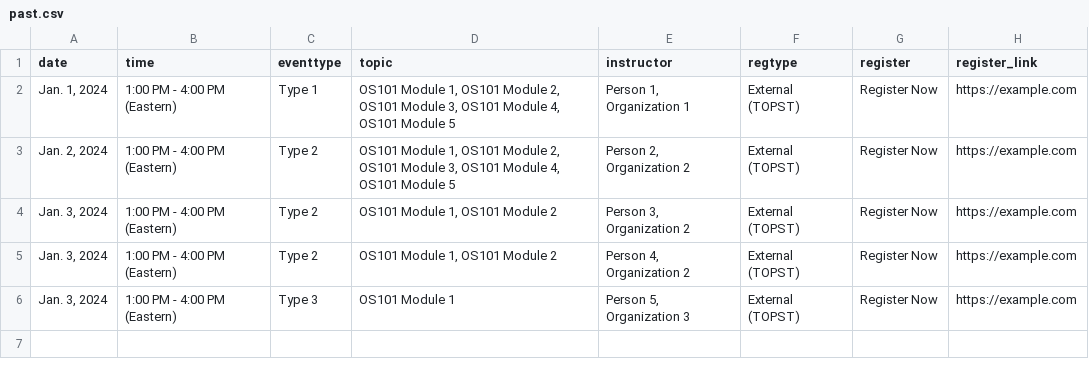
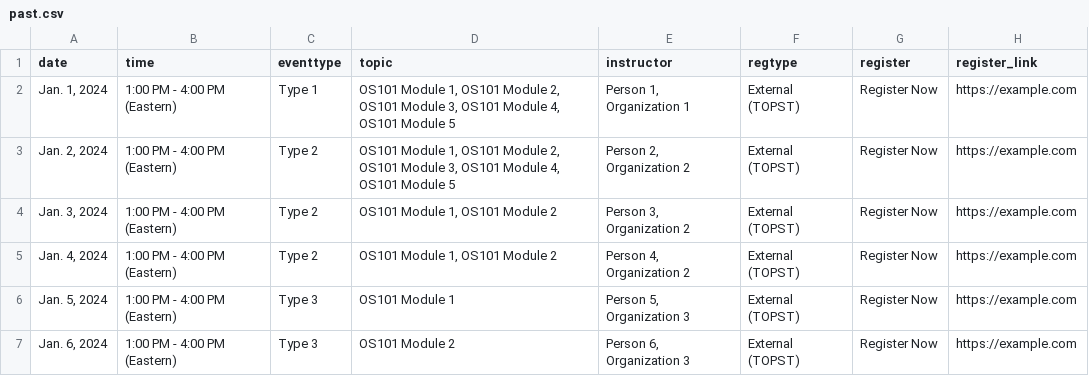
Before and after one commit to bressler1995/TOPS-Website-Front-End, a CSV file: _data/past.csv, drawn as a sheet.

Commit message:
Add a few more dummy workshops for testing

```diff
--- a/_data/past.csv
+++ b/_data/past.csv
@@ -4,3 +4,4 @@ date,time,eventtype,topic,instructor,regtype,register,register_link
 "Jan. 3, 2024",1:00 PM - 4:00 PM (Eastern),Type 2,"OS101 Module 1, OS101 Module 2","Person 3, Organization 2",External (TOPST),Register Now,https://example.com
-"Jan. 3, 2024",1:00 PM - 4:00 PM (Eastern),Type 2,"OS101 Module 1, OS101 Module 2","Person 4, Organization 2",External (TOPST),Register Now,https://example.com
-"Jan. 3, 2024",1:00 PM - 4:00 PM (Eastern),Type 3,OS101 Module 1,"Person 5, Organization 3",External (TOPST),Register Now,https://example.com
+"Jan. 4, 2024",1:00 PM - 4:00 PM (Eastern),Type 2,"OS101 Module 1, OS101 Module 2","Person 4, Organization 2",External (TOPST),Register Now,https://example.com
+"Jan. 5, 2024",1:00 PM - 4:00 PM (Eastern),Type 3,OS101 Module 1,"Person 5, Organization 3",External (TOPST),Register Now,https://example.com
+"Jan. 6, 2024",1:00 PM - 4:00 PM (Eastern),Type 3,OS101 Module 2,"Person 6, Organization 3",External (TOPST),Register Now,https://example.com
```
